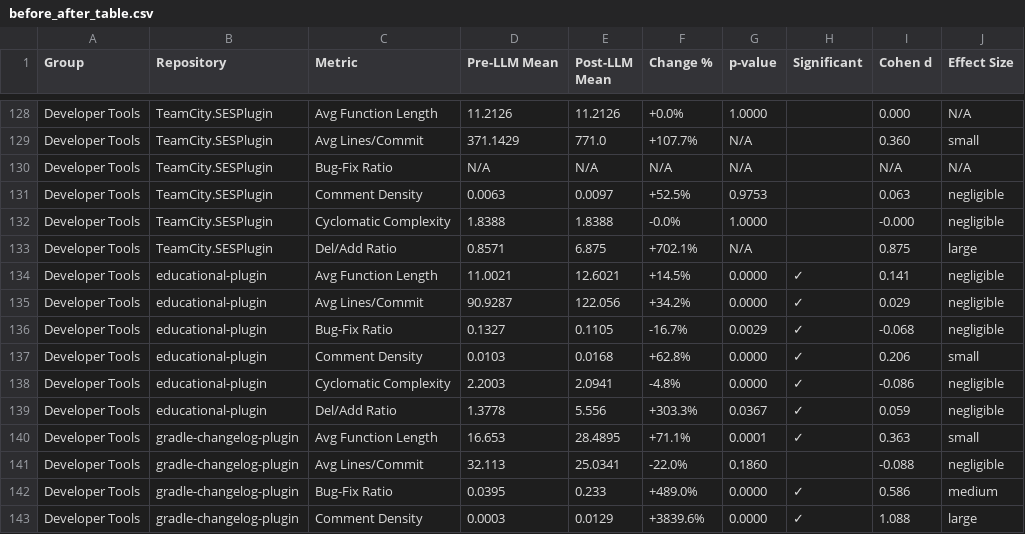
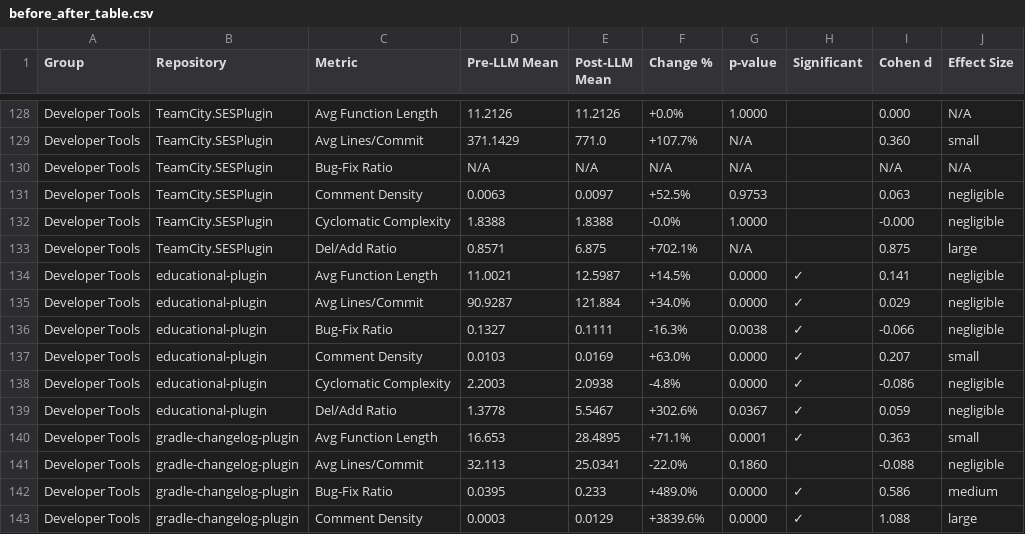
Before and after one commit to baranakkanat/jetbrains-llm-maintainability, a CSV file: before_after_table.csv, drawn as a sheet; only a part is shown, gaps mark what is left out.

```diff
--- a/before_after_table.csv
+++ b/before_after_table.csv
@@ -133,8 +133,8 @@ Developer Tools,TeamCity.SESPlugin,Cyclomatic Complexity,1.8388,1.8388,-0.0%,1.0
 Developer Tools,TeamCity.SESPlugin,Del/Add Ratio,0.8571,6.875,+702.1%,N/A,,0.875,large
-Developer Tools,educational-plugin,Avg Function Length,11.0021,12.6021,+14.5%,0.0000,✓,0.141,negligible
-Developer Tools,educational-plugin,Avg Lines/Commit,90.9287,122.056,+34.2%,0.0000,✓,0.029,negligible
-Developer Tools,educational-plugin,Bug-Fix Ratio,0.1327,0.1105,-16.7%,0.0029,✓,-0.068,negligible
-Developer Tools,educational-plugin,Comment Density,0.0103,0.0168,+62.8%,0.0000,✓,0.206,small
-Developer Tools,educational-plugin,Cyclomatic Complexity,2.2003,2.0941,-4.8%,0.0000,✓,-0.086,negligible
-Developer Tools,educational-plugin,Del/Add Ratio,1.3778,5.556,+303.3%,0.0367,✓,0.059,negligible
+Developer Tools,educational-plugin,Avg Function Length,11.0021,12.5987,+14.5%,0.0000,✓,0.141,negligible
+Developer Tools,educational-plugin,Avg Lines/Commit,90.9287,121.884,+34.0%,0.0000,✓,0.029,negligible
+Developer Tools,educational-plugin,Bug-Fix Ratio,0.1327,0.1111,-16.3%,0.0038,✓,-0.066,negligible
+Developer Tools,educational-plugin,Comment Density,0.0103,0.0169,+63.0%,0.0000,✓,0.207,small
+Developer Tools,educational-plugin,Cyclomatic Complexity,2.2003,2.0938,-4.8%,0.0000,✓,-0.086,negligible
+Developer Tools,educational-plugin,Del/Add Ratio,1.3778,5.5467,+302.6%,0.0367,✓,0.059,negligible
 Developer Tools,gradle-changelog-plugin,Avg Function Length,16.653,28.4895,+71.1%,0.0001,✓,0.363,small
```
Also changed, not shown: 9 other files.
